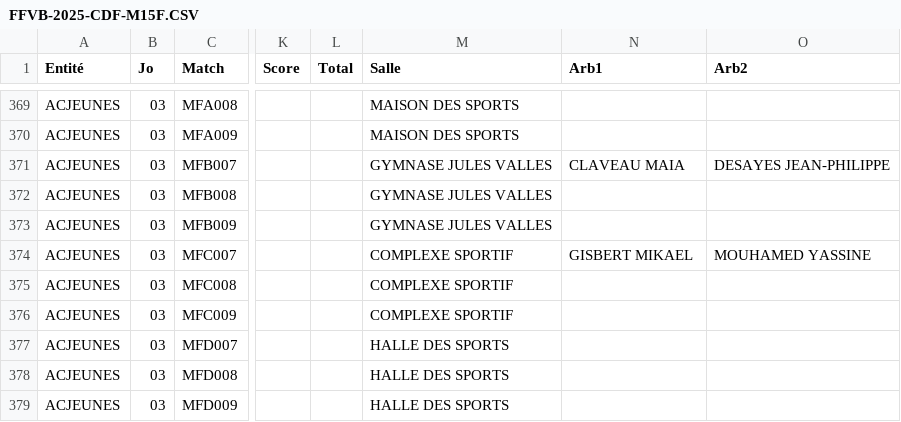
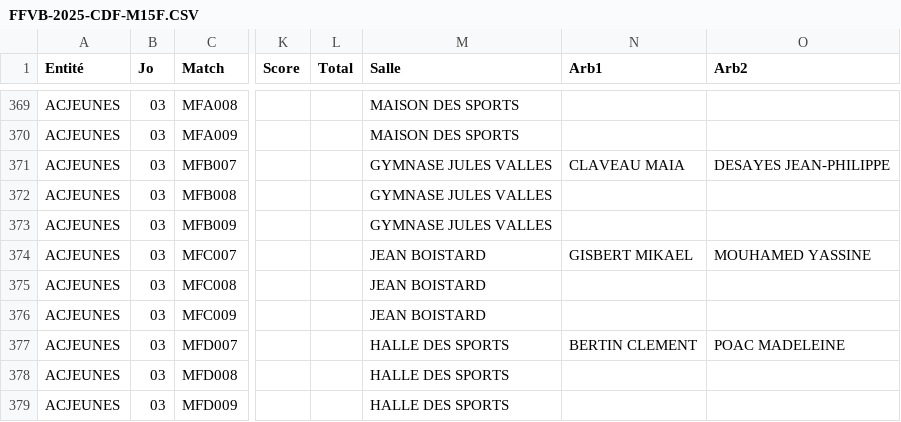
Before and after one commit to gillesdandrea/vb-stats, a CSV file: data/FFVB-2025-CDF-M15F.CSV, drawn as a sheet; only a part is shown, gaps mark what is left out; the diff covers the shown part only; the diff names each change by its address in the sheet, - before the commit and + after, or states it on an @@ line.

```diff
--- a/data/FFVB-2025-CDF-M15F.CSV
+++ b/data/FFVB-2025-CDF-M15F.CSV
-M374:M376 (Salle): COMPLEXE SPORTIF
+M374:M376 (Salle): JEAN BOISTARD
-N377 (Arb1): (empty)
+N377 (Arb1): BERTIN CLEMENT
-O377 (Arb2): (empty)
+O377 (Arb2): POAC MADELEINE
```
Also changed, not shown: 30 edited cells elsewhere in this file, data/FFVB-2025-CDF-M15M.CSV, 6 other files.
